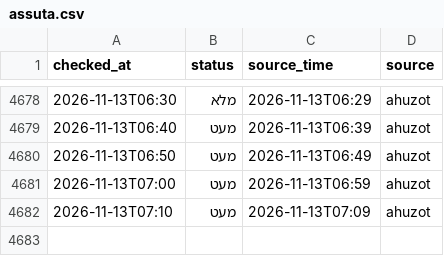
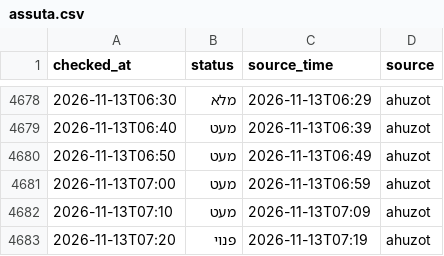
Before and after one commit to dorelazar/track-parking, a CSV file: assuta.csv, drawn as a sheet; only a part is shown, gaps mark what is left out; the diff names each change by its address in the sheet, - before the commit and + after, or states it on an @@ line.

```diff
--- a/assuta.csv
+++ b/assuta.csv
+row 4683: 2026-11-13T07:20 | פנוי | 2026-11-13T07:19 | ahuzot
```
Also changed, not shown: basel.csv.
